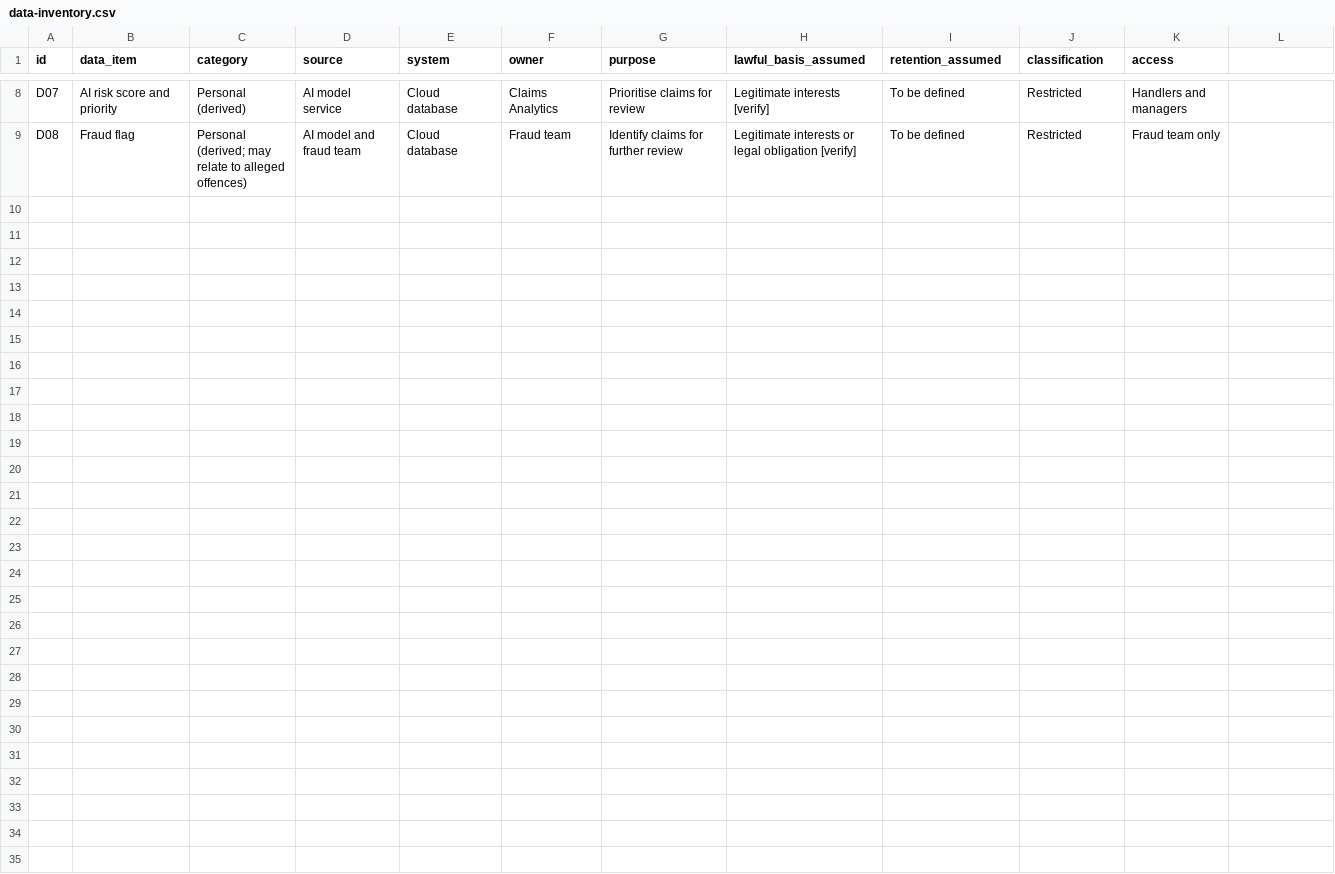
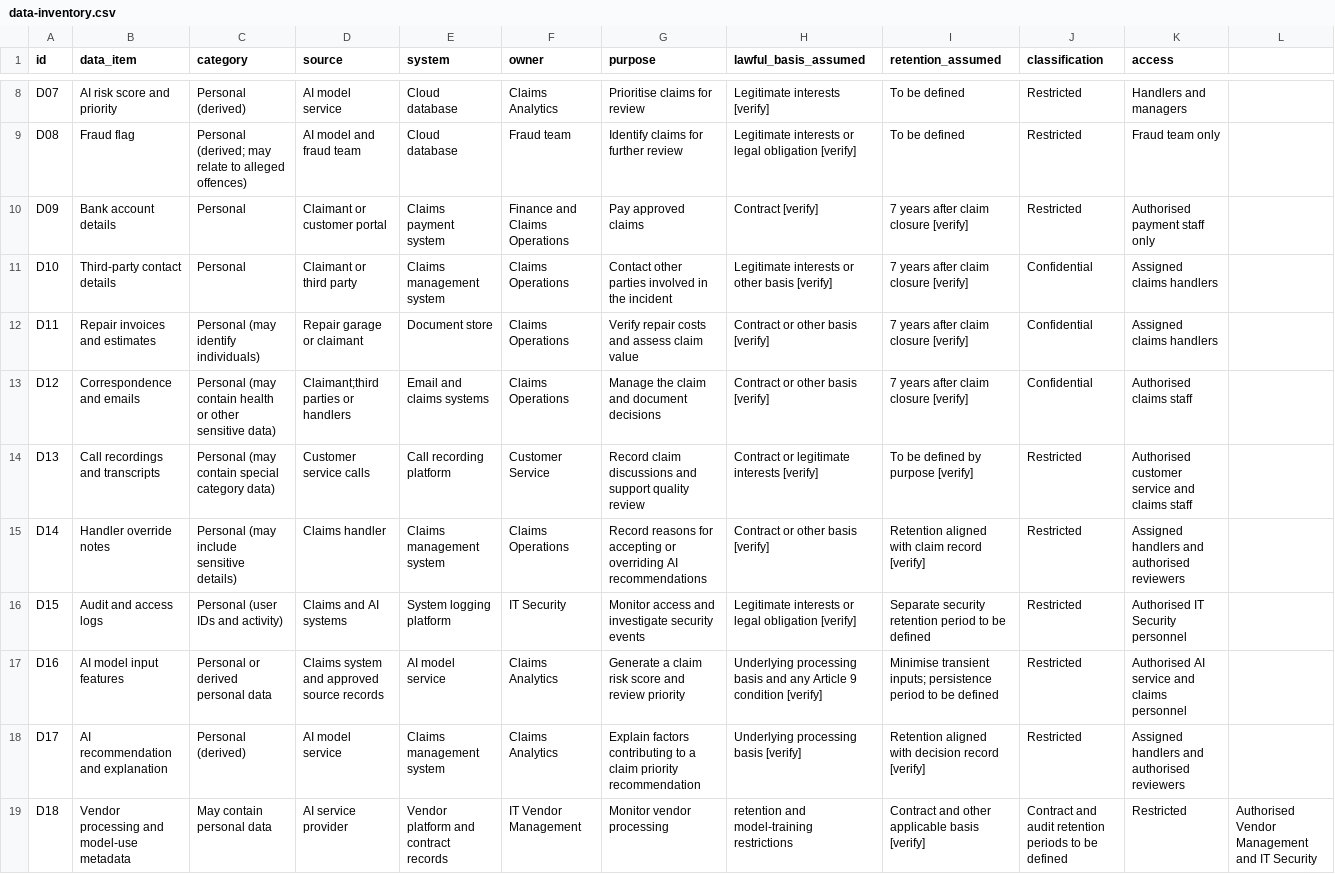
Before and after one commit to Kanika-Hub-nci/ai-claims-privacy-governance-pack, a CSV file: 02-data-inventory/data-inventory.csv, drawn as a sheet; only a part is shown, gaps mark what is left out.

Commit message:
Add new data entries to data-inventory.csv

```diff
--- a/02-data-inventory/data-inventory.csv
+++ b/02-data-inventory/data-inventory.csv
@@ -9 +9,11 @@ D07,AI risk score and priority,Personal (derived),AI model service,Cloud databas
 D08,Fraud flag,Personal (derived; may relate to alleged offences),AI model and fraud team,Cloud database,Fraud team,Identify claims for further review,Legitimate interests or legal obligation [verify],To be defined,Restricted,Fraud team only
+D09,Bank account details,Personal,Claimant or customer portal,Claims payment system,Finance and Claims Operations,Pay approved claims,Contract [verify],7 years after claim closure [verify],Restricted,Authorised payment staff only
+D10,Third-party contact details,Personal,Claimant or third party,Claims management system,Claims Operations,Contact other parties involved in the incident,Legitimate interests or other basis [verify],7 years after claim closure [verify],Confidential,Assigned claims handlers
+D11,Repair invoices and estimates,Personal (may identify individuals),Repair garage or claimant,Document store,Claims Operations,Verify repair costs and assess claim value,Contract or other basis [verify],7 years after claim closure [verify],Confidential,Assigned claims handlers
+D12,Correspondence and emails,Personal (may contain health or other sensitive data),Claimant;third parties or handlers,Email and claims systems,Claims Operations,Manage the claim and document decisions,Contract or other basis [verify],7 years after claim closure [verify],Confidential,Authorised claims staff
+D13,Call recordings and transcripts,Personal (may contain special category data),Customer service calls,Call recording platform,Customer Service,Record claim discussions and support quality review,Contract or legitimate interests [verify],To be defined by purpose [verify],Restricted,Authorised customer service and claims staff
+D14,Handler override notes,Personal (may include sensitive details),Claims handler,Claims management system,Claims Operations,Record reasons for accepting or overriding AI recommendations,Contract or other basis [verify],Retention aligned with claim record [verify],Restricted,Assigned handlers and authorised reviewers
+D15,Audit and access logs,Personal (user IDs and activity),Claims and AI systems,System logging platform,IT Security,Monitor access and investigate security events,Legitimate interests or legal obligation [verify],Separate security retention period to be defined,Restricted,Authorised IT Security personnel
+D16,AI model input features,Personal or derived personal data,Claims system and approved source records,AI model service,Claims Analytics,Generate a claim risk score and review priority,Underlying processing basis and any Article 9 condition [verify],Minimise transient inputs; persistence period to be defined,Restricted,Authorised AI service and claims personnel
+D17,AI recommendation and explanation,Personal (derived),AI model service,Claims management system,Claims Analytics,Explain factors contributing to a claim priority recommendation,Underlying processing basis [verify],Retention aligned with decision record [verify],Restricted,Assigned handlers and authorised reviewers
+D18,Vendor processing and model-use metadata,May contain personal data,AI service provider,Vendor platform and contract records,IT Vendor Management,Monitor vendor processing, retention and model-training restrictions,Contract and other applicable basis [verify],Contract and audit retention periods to be defined,Restricted,Authorised Vendor Management and IT Security
```
